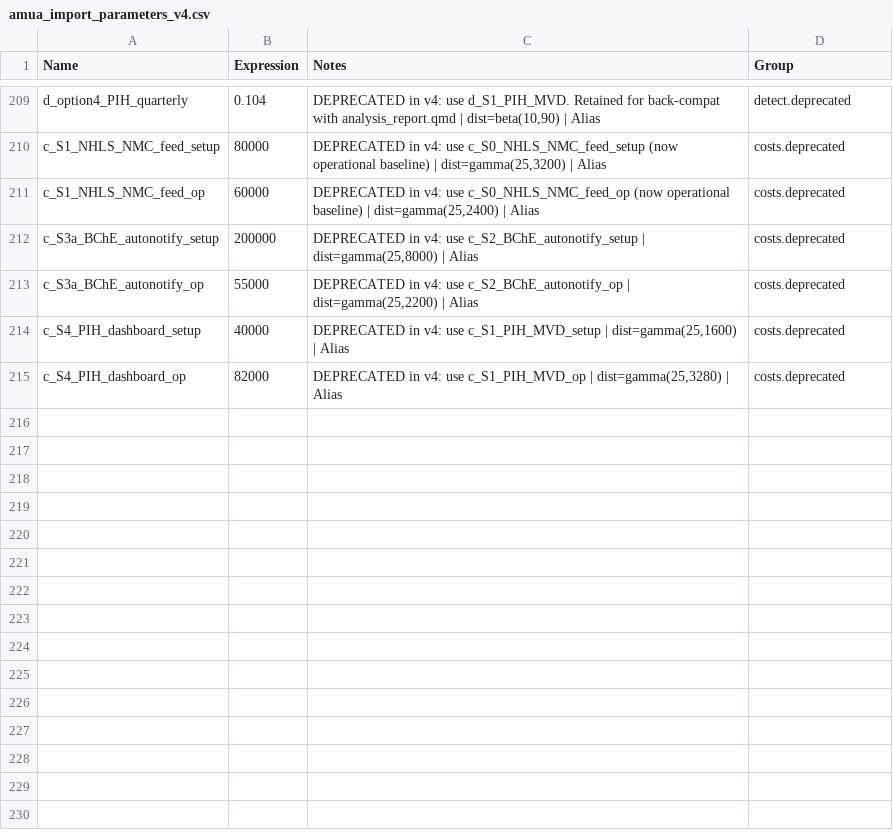
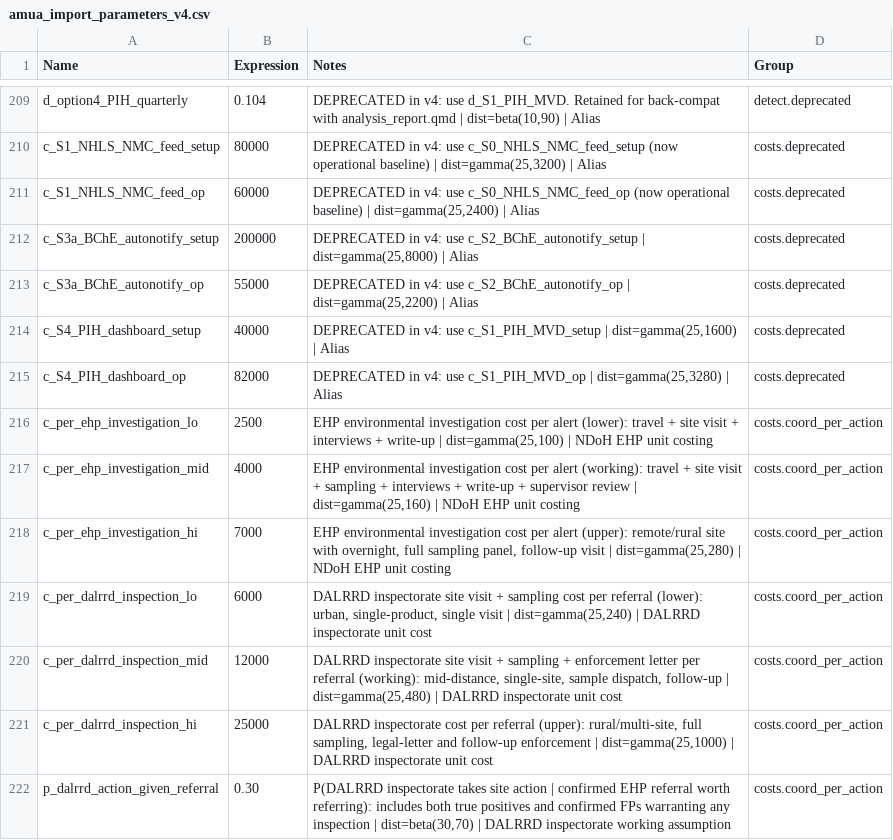
Before and after one commit to bridaybrummer/D2P_project, a CSV file: amua_import_parameters_v4.csv, drawn as a sheet; only a part is shown, gaps mark what is left out; the diff names each change by its address in the sheet, - before the commit and + after, or states it on an @@ line.

Commit message:
additional coordiantionimrpovement

```diff
--- a/amua_import_parameters_v4.csv
+++ b/amua_import_parameters_v4.csv
+row 216: c_per_ehp_investigation_lo | 2500 | EHP environmental investigation cost per alert (lower): travel + site visit + interviews + write-up | dist=gamma(25,100) | NDoH EHP unit costing | costs.coord_per_action
+row 217: c_per_ehp_investigation_mid | 4000 | EHP environmental investigation cost per alert (working): travel + site visit + sampling + interviews + write-up + supervisor review | dist=gamma(25,160) | NDoH EHP unit costing | costs.coord_per_action
+row 218: c_per_ehp_investigation_hi | 7000 | EHP environmental investigation cost per alert (upper): remote/rural site with overnight, full sampling panel, follow-up visit | dist=gamma(25,280) | NDoH EHP unit costing | costs.coord_per_action
+row 219: c_per_dalrrd_inspection_lo | 6000 | DALRRD inspectorate site visit + sampling cost per referral (lower): urban, single-product, single visit | dist=gamma(25,240) | DALRRD inspectorate unit cost | costs.coord_per_action
+row 220: c_per_dalrrd_inspection_mid | 12000 | DALRRD inspectorate site visit + sampling + enforcement letter per referral (working): mid-distance, single-site, sample dispatch, follow-up | dist=gamma(25,480) | DALRRD inspectorate unit cost | costs.coord_per_action
+row 221: c_per_dalrrd_inspection_hi | 25000 | DALRRD inspectorate cost per referral (upper): rural/multi-site, full sampling, legal-letter and follow-up enforcement | dist=gamma(25,1000) | DALRRD inspectorate unit cost | costs.coord_per_action
+row 222: p_dalrrd_action_given_referral | 0.30 | P(DALRRD inspectorate takes site action | confirmed EHP referral worth referring): includes both true positives and confirmed FPs warranting any inspection | dist=beta(30,70) | DALRRD inspectorate working assumption | costs.coord_per_action
```
Also changed, not shown: 3 other files.
